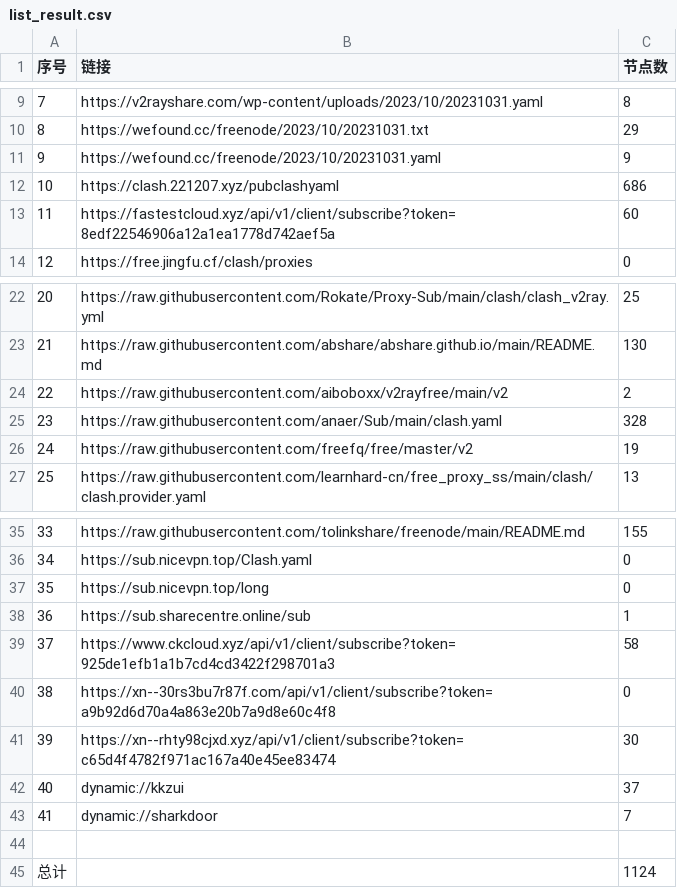
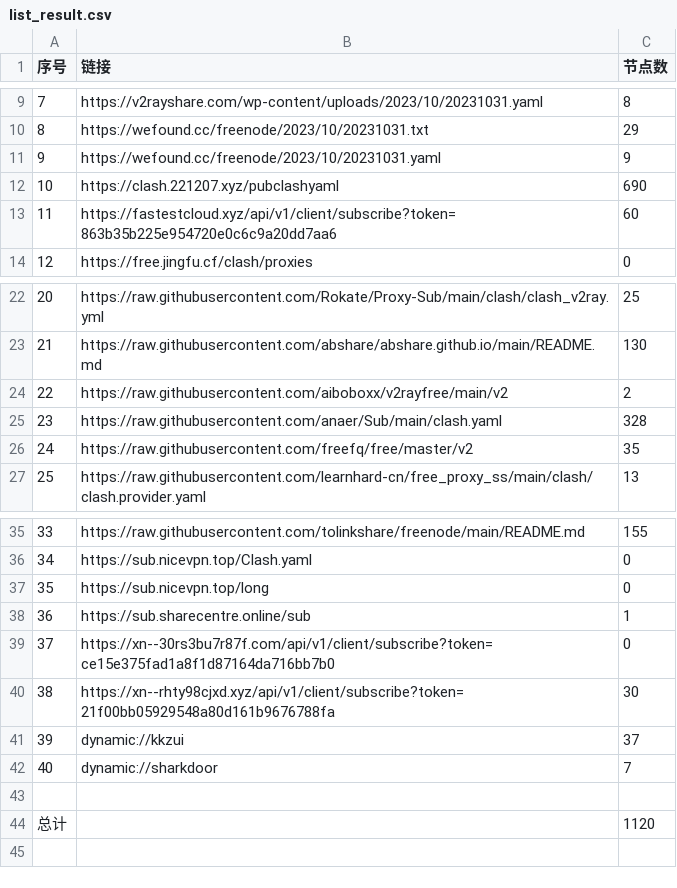
Before and after one commit to peasoft/NoMoreWalls, a CSV file: list_result.csv, drawn as a sheet; only a part is shown, gaps mark what is left out; removed rows and columns are numbered as before the commit, all else as after; the diff names each change by its address in the sheet, - before the commit and + after, or states it on an @@ line.

```diff
--- a/list_result.csv
+++ b/list_result.csv
-C12 (节点数): 686
+C12 (节点数): 690
-B13 (链接): https://fastestcloud.xyz/api/v1/client/subscribe?token=8edf22546906a12a1ea1778d742aef5a
+B13 (链接): https://fastestcloud.xyz/api/v1/client/subscribe?token=863b35b225e954720e0c6c9a20dd7aa6
-C26 (节点数): 19
+C26 (节点数): 35
-row 39: 37 | https://www.ckcloud.xyz/api/v1/client/subscribe?token=925de1efb1a1b7cd4cd3422f298701a3 | 58
@@ column A (序号) renumbered between rows 39 and 42 @@
-B39 (链接): https://xn--30rs3bu7r87f.com/api/v1/client/subscribe?token=a9b92d6d70a4a863e20b7a9d8e60c4f8
+B39 (链接): https://xn--30rs3bu7r87f.com/api/v1/client/subscribe?token=ce15e375fad1a8f1d87164da716bb7b0
-B40 (链接): https://xn--rhty98cjxd.xyz/api/v1/client/subscribe?token=c65d4f4782f971ac167a40e45ee83474
+B40 (链接): https://xn--rhty98cjxd.xyz/api/v1/client/subscribe?token=21f00bb05929548a80d161b9676788fa
-C44 (节点数): 1124
+C44 (节点数): 1120
```
Also changed, not shown: 14 other files.
